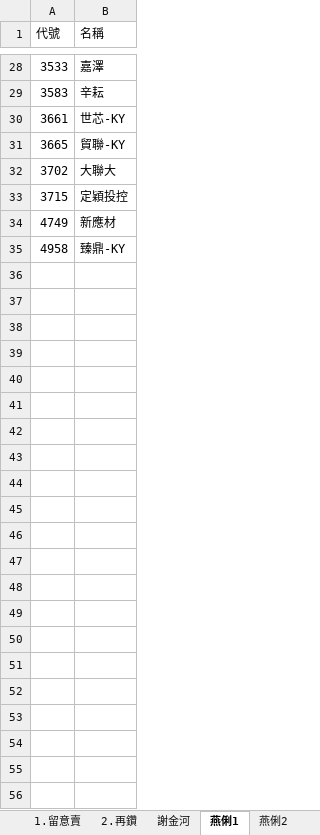
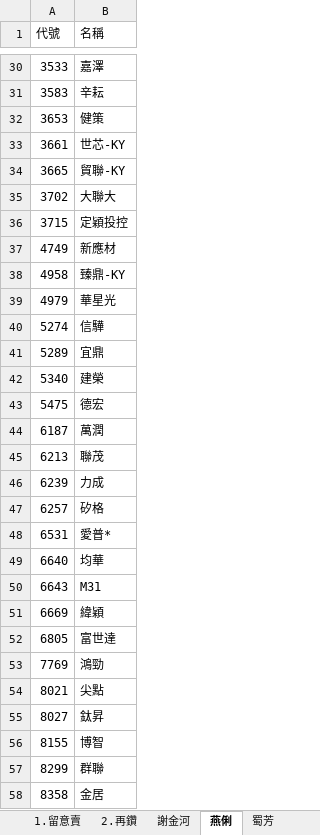
Before and after one commit to ONicole0101/Gold, an Excel workbook: Allcsv/GoldSheet.xlsx, sheet 燕俐, drawn as a sheet; only a part is shown, gaps mark what is left out; values as stored, in another font and other column widths than the file's, no cell formats; charts and pictures not drawn; the diff covers the shown part only; the diff names each change by its address in the sheet, - before the commit and + after, or states it on an @@ line.

```diff
--- a/Allcsv/GoldSheet.xlsx (sheet 燕俐)
+++ b/Allcsv/GoldSheet.xlsx (sheet 燕俐)
-sheet tab: 燕俐1
+sheet tab: 燕俐
-sheet tab: 燕俐2
+row 32: 3653 | 健策
+row 39: 4979 | 華星光
+row 40: 5274 | 信驊
+row 41: 5289 | 宜鼎
+row 42: 5340 | 建榮
+row 43: 5475 | 德宏
+row 44: 6187 | 萬潤
+row 45: 6213 | 聯茂
+row 46: 6239 | 力成
+row 47: 6257 | 矽格
+row 48: 6531 | 愛普*
+row 49: 6640 | 均華
+row 50: 6643 | M31
+row 51: 6669 | 緯穎
+row 52: 6805 | 富世達
+row 53: 7769 | 鴻勁
+row 54: 8021 | 尖點
+row 55: 8027 | 鈦昇
+row 56: 8155 | 博智
+row 57: 8299 | 群聯
+row 58: 8358 | 金居
```
Also changed, not shown: 4 added rows and 2 removed rows elsewhere in this sheet, sheet 低軌衛星, sheet 1.留意賣, sheet 蔡明翰, sheet CCL ASIC, sheet 謝金河, sheet 蜀芳, 1 more sheet, cell formats, charts or pictures.
